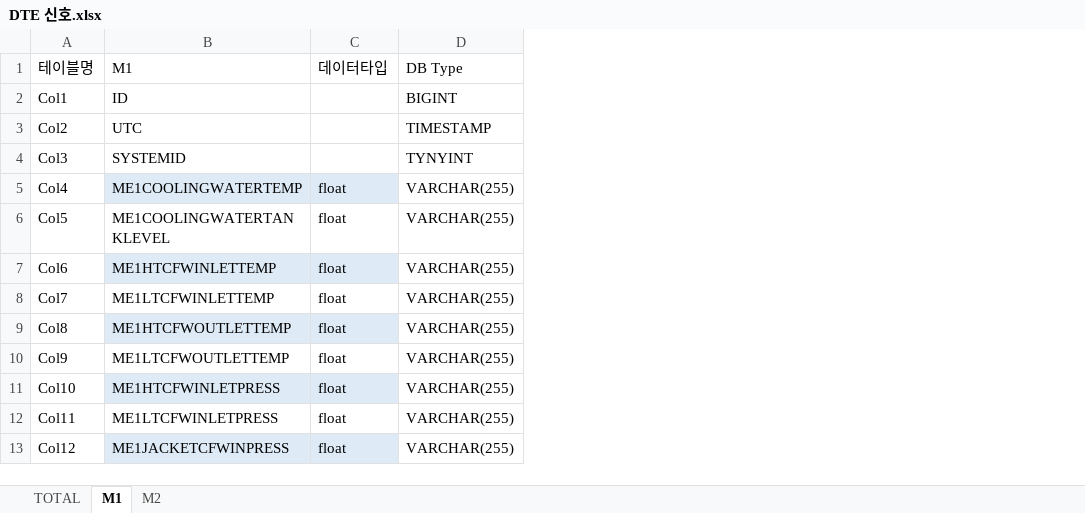
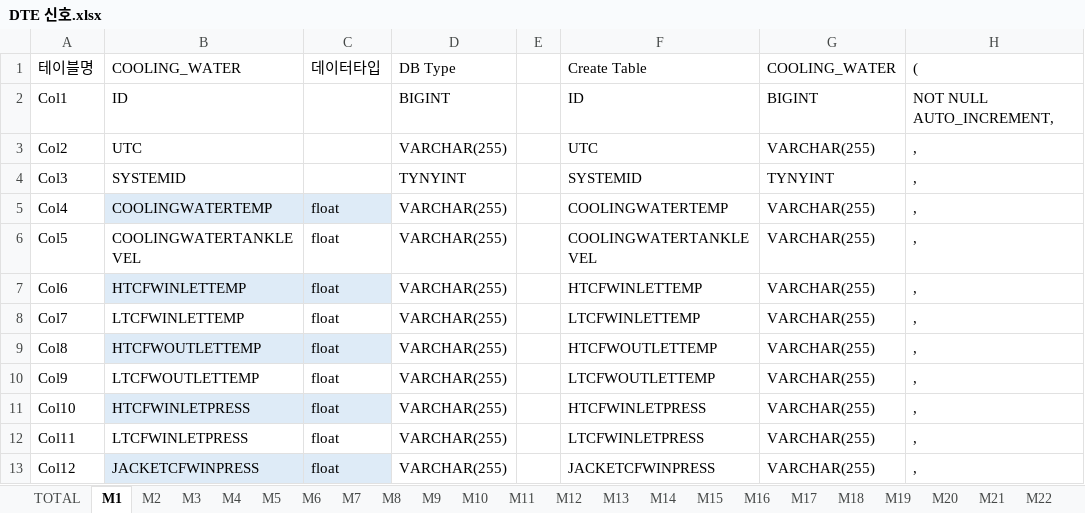
Before and after one commit to odreeblue/DB_Test, an Excel workbook: DB설계안/DTE 신호.xlsx, sheet M1, drawn as a sheet; only a part is shown; values as stored, in another font and other column widths than the file's, no borders; removed rows and columns are numbered as before the commit, all else as after; the diff names each change by its address in the sheet, - before the commit and + after, or states it on an @@ line.

```diff
--- a/DB설계안/DTE 신호.xlsx (sheet M1)
+++ b/DB설계안/DTE 신호.xlsx (sheet M1)
+sheet tab: M3
+sheet tab: M4
+sheet tab: M5
+sheet tab: M6
+sheet tab: M7
+sheet tab: M8
+sheet tab: M9
+sheet tab: M10
+sheet tab: M11
+sheet tab: M12
+sheet tab: M13
+sheet tab: M14
+sheet tab: M15
+sheet tab: M16
+sheet tab: M17
+sheet tab: M18
+sheet tab: M19
+sheet tab: M20
+sheet tab: M21
+sheet tab: M22
-column B (M1), rows 2-13: ID | UTC | SYSTEMID | ME1COOLINGWATERTEMP | ME1COOLINGWATERTANKLEVEL | ME1HTCFWINLETTEMP | ME1LTCFWINLETTEMP | ME1HTCFWOUTLETTEMP | ME1LTCFWOUTLETTEMP | ME1HTCFWINLETPRESS | ME1LTCFWINLETPRESS | ME1JACKETCFWINPRESS
+column B (COOLING_WATER), rows 2-13: ID | UTC | SYSTEMID | COOLINGWATERTEMP | COOLINGWATERTANKLEVEL | HTCFWINLETTEMP | LTCFWINLETTEMP | HTCFWOUTLETTEMP | LTCFWOUTLETTEMP | HTCFWINLETPRESS | LTCFWINLETPRESS | JACKETCFWINPRESS
+column E, empty
+column F (Create Table), rows 2-13: ID | UTC | SYSTEMID | COOLINGWATERTEMP | COOLINGWATERTANKLEVEL | HTCFWINLETTEMP | LTCFWINLETTEMP | HTCFWOUTLETTEMP | LTCFWOUTLETTEMP | HTCFWINLETPRESS | LTCFWINLETPRESS | JACKETCFWINPRESS
+column G (COOLING_WATER), rows 2-13: BIGINT | VARCHAR(255) | TYNYINT | VARCHAR(255) | VARCHAR(255) | VARCHAR(255) | VARCHAR(255) | VARCHAR(255) | VARCHAR(255) | VARCHAR(255) | VARCHAR(255) | VARCHAR(255)
+column H ((), rows 2-13: NOT NULL AUTO_INCREMENT, | , | , | , | , | , | , | , | , | , | , | ,
-D3 (DB Type): TIMESTAMP
+D3 (DB Type): VARCHAR(255)
```
Also changed, not shown: sheet TOTAL, sheet M2, other sheet tabs, 2 other files.
